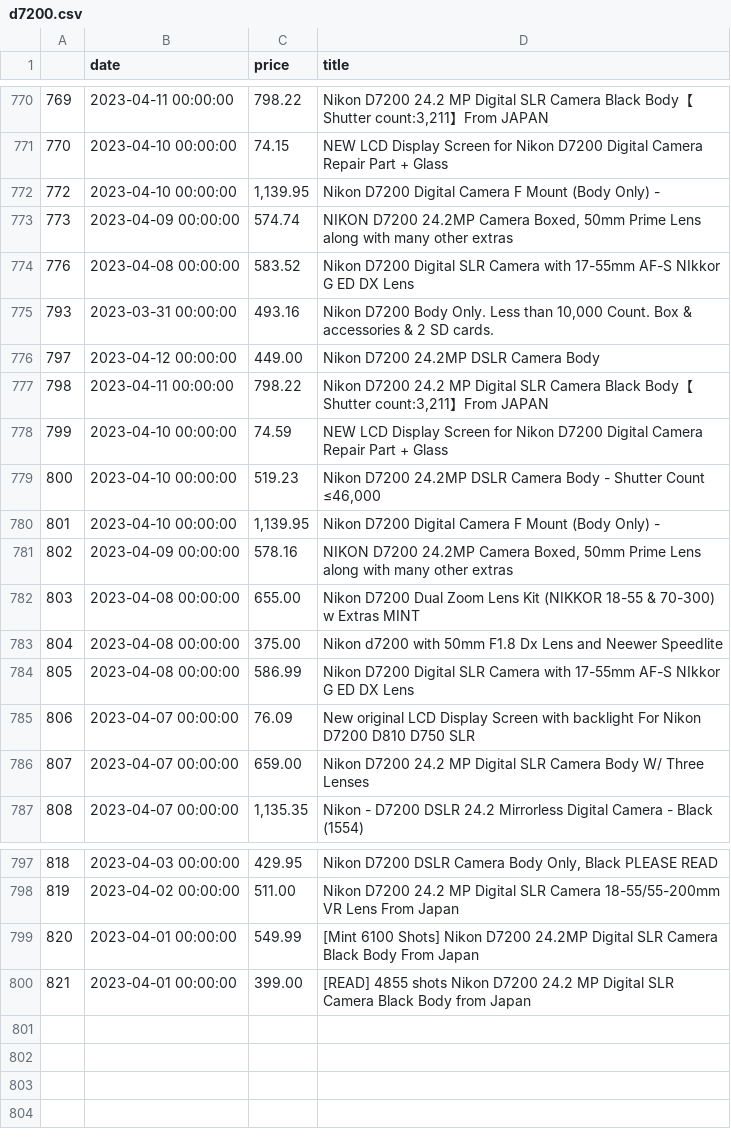
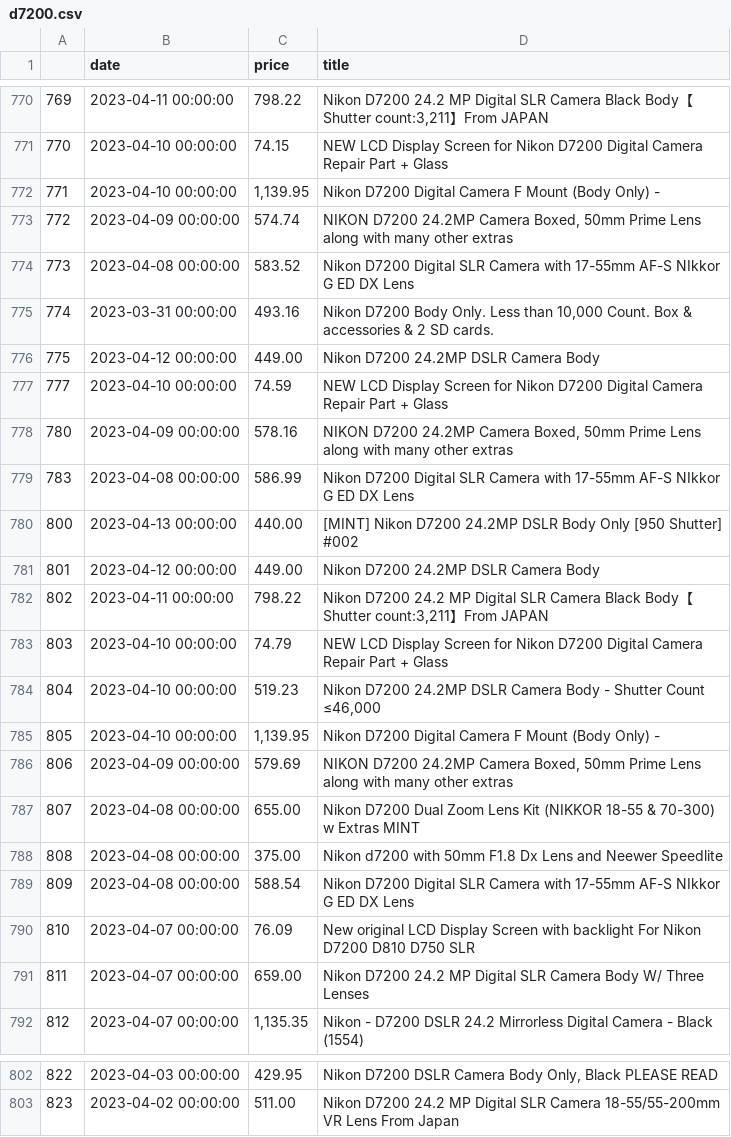
Before and after one commit to kobesar/ebaytracker, a CSV file: data/d7200.csv, drawn as a sheet; only a part is shown, gaps mark what is left out; removed rows and columns are numbered as before the commit, all else as after; the diff names each change by its address in the sheet, - before the commit and + after, or states it on an @@ line.

```diff
--- a/data/d7200.csv
+++ b/data/d7200.csv
@@ column A renumbered between rows 772 and 803 @@
+row 777: 777 | 2023-04-10 00:00:00 | 74.59 | NEW LCD Display Screen for Nikon D7200 Digital Camera Repair Part + Glass
+row 778: 780 | 2023-04-09 00:00:00 | 578.16 | NIKON D7200 24.2MP Camera Boxed, 50mm Prime Lens along with many other extras
+row 779: 783 | 2023-04-08 00:00:00 | 586.99 | Nikon D7200 Digital SLR Camera with 17-55mm AF-S NIkkor G ED DX Lens
+row 780: 800 | 2023-04-13 00:00:00 | 440.00 | [MINT] Nikon D7200 24.2MP DSLR Body Only [950 Shutter] #002
+row 781: 801 | 2023-04-12 00:00:00 | 449.00 | Nikon D7200 24.2MP DSLR Camera Body
-C783 (price): 74.59
+C783 (price): 74.79
-C786 (price): 578.16
+C786 (price): 579.69
-C789 (price): 586.99
+C789 (price): 588.54
-row 799: 820 | 2023-04-01 00:00:00 | 549.99 | [Mint 6100 Shots] Nikon D7200 24.2MP Digital SLR Camera Black Body From Japan
-row 800: 821 | 2023-04-01 00:00:00 | 399.00 | [READ] 4855 shots Nikon D7200 24.2 MP Digital SLR Camera Black Body from Japan
```
Also changed, not shown: data/full_data.csv, data/tamron2470.csv.
